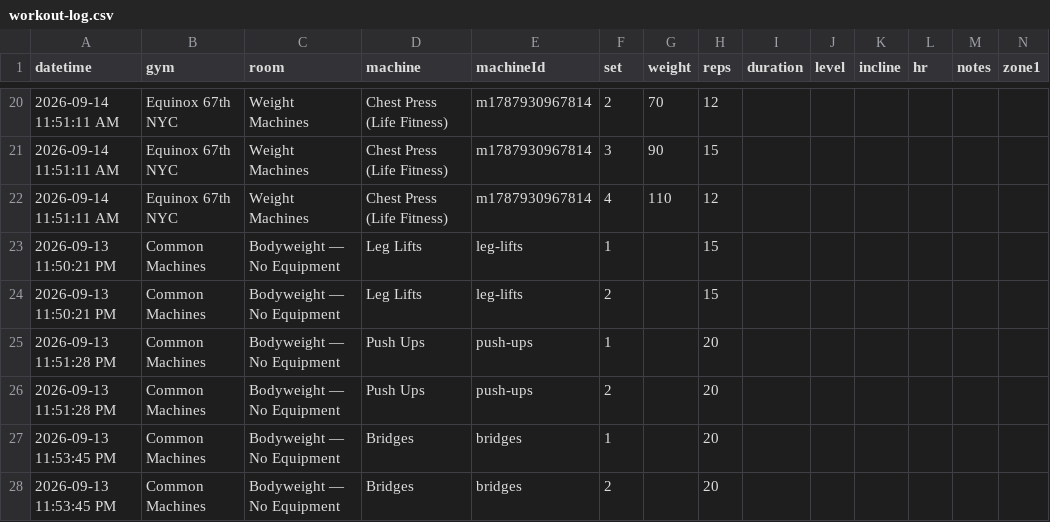
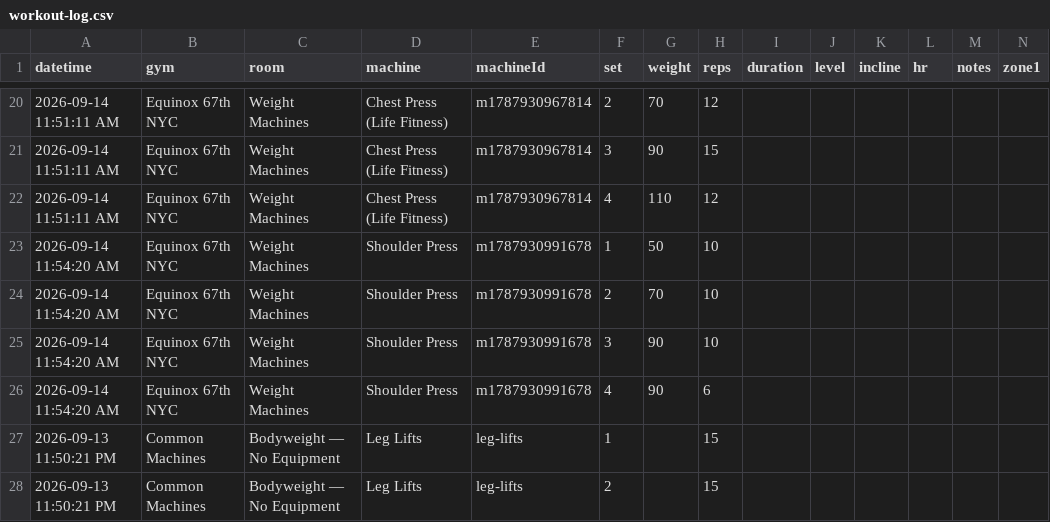
Before and after one commit to jaschro/logtrim, a CSV file: workout-log.csv, drawn as a sheet; only a part is shown, gaps mark what is left out; the shorter side is filled out with more unchanged rows; rows hold the shown columns only; the diff names each change by its address in the sheet, - before the commit and + after, or states it on an @@ line.

Commit message:
Update workout log CSV

```diff
--- a/workout-log.csv
+++ b/workout-log.csv
+row 23: 2026-09-14 11:54:20 AM | Equinox 67th NYC | Weight Machines | Shoulder Press | m1787930991678 | 1 | 50 | 10
+row 24: 2026-09-14 11:54:20 AM | Equinox 67th NYC | Weight Machines | Shoulder Press | m1787930991678 | 2 | 70 | 10
+row 25: 2026-09-14 11:54:20 AM | Equinox 67th NYC | Weight Machines | Shoulder Press | m1787930991678 | 3 | 90 | 10
+row 26: 2026-09-14 11:54:20 AM | Equinox 67th NYC | Weight Machines | Shoulder Press | m1787930991678 | 4 | 90 | 6
```
